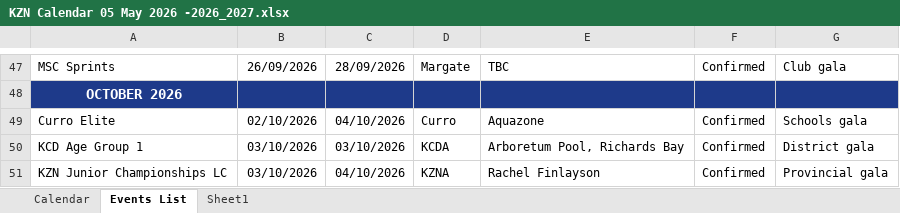
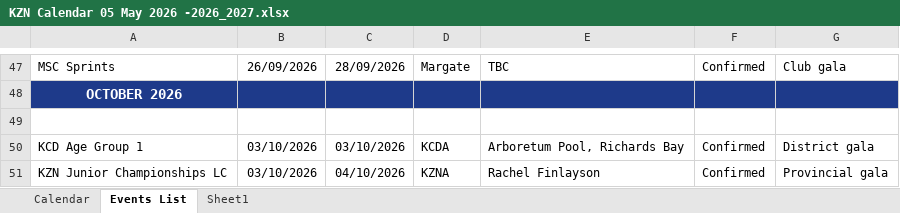
Before and after one commit to kznaswimboard/KZNASwimmingCalendar, an Excel workbook: KZN Calendar 05 May 2026 -2026_2027.xlsx, sheet Events List, drawn as a sheet; only a part is shown, gaps mark what is left out; values as stored, in another font and other column widths than the file's, no borders; charts and pictures and conditional formats and table styles not drawn; the diff names each change by its address in the sheet, - before the commit and + after, or states it on an @@ line.

Commit message:
Add files via upload
removed Aqua Elite gala as instructed

```diff
--- a/KZN Calendar 05 May 2026 -2026_2027.xlsx (sheet Events List)
+++ b/KZN Calendar 05 May 2026 -2026_2027.xlsx (sheet Events List)
-row 49: Curro Elite | 02/10/2026 | 04/10/2026 | Curro | Aquazone | Confirmed | Schools gala
+row 49: (empty)
```
Also changed, not shown: charts or pictures.
